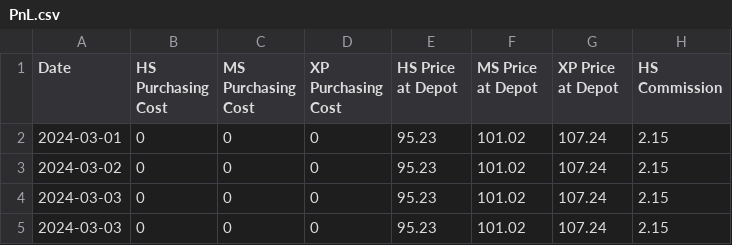
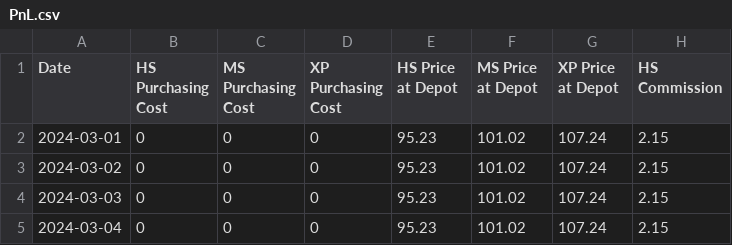
Before and after one commit to Tikam02/KSK-IOCL-ERP, a CSV file: data/PnL.csv, drawn as a sheet; only a part is shown; the diff names each change by its address in the sheet, - before the commit and + after, or states it on an @@ line.

```diff
--- a/data/PnL.csv
+++ b/data/PnL.csv
-A5 (Date): 2024-03-03
+A5 (Date): 2024-03-04
```
Also changed, not shown: data/data.csv, data/hs_data.csv, 3 other files.
